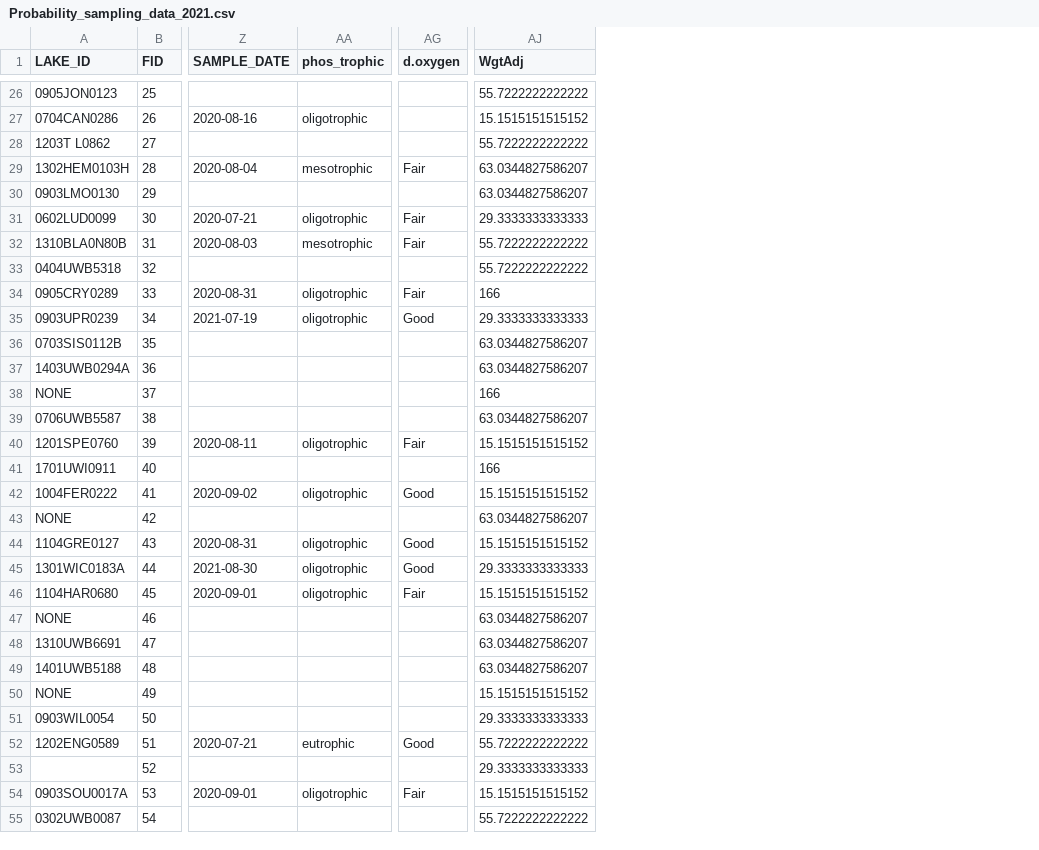
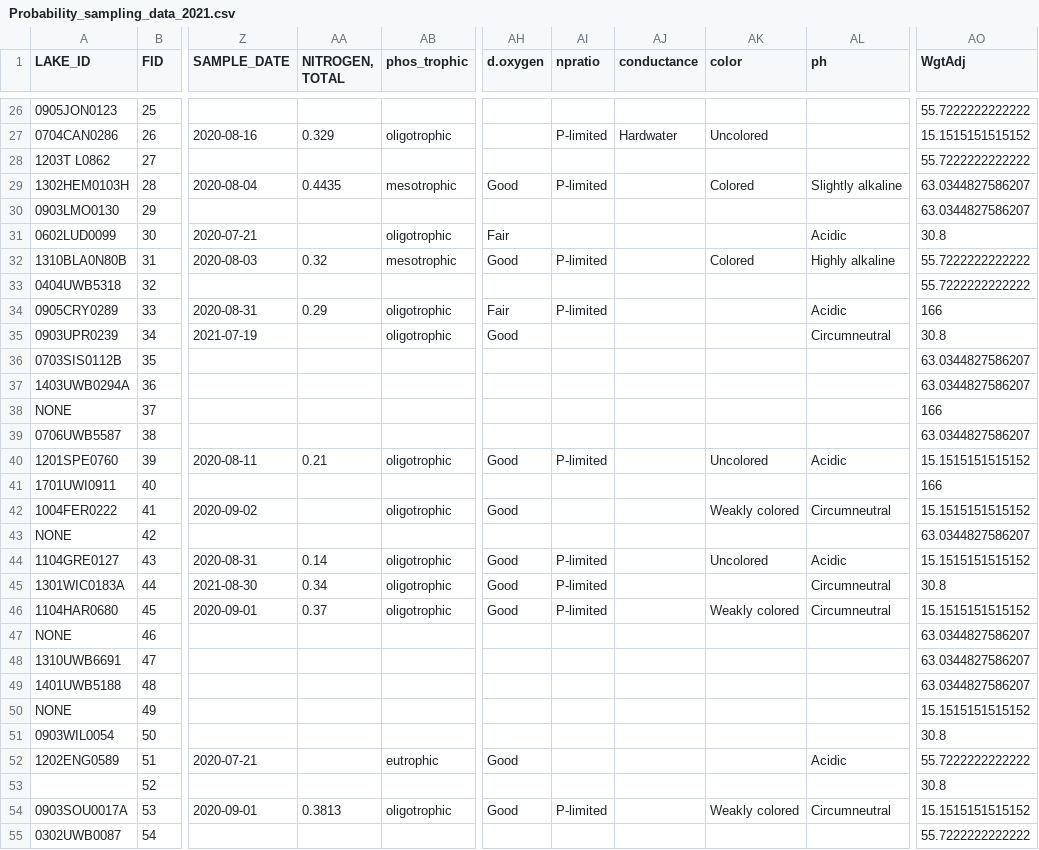
Before and after one commit to AleneOnion/Probability.Sampling, a CSV file: Probability_sampling_data_2021.csv, drawn as a sheet; only a part is shown, gaps mark what is left out; addresses are those after the commit; the diff covers the shown part only; the diff names each change by its address in the sheet, - before the commit and + after, or states it on an @@ line.

Commit message:
Added threshold for color, ph, conductance, npratio

```diff
--- a/Probability_sampling_data_2021.csv
+++ b/Probability_sampling_data_2021.csv
+column AA (NITROGEN, TOTAL), rows 27-54: 0.329 |  | 0.4435 |  |  | 0.32 |  | 0.29 |  |  |  |  |  | 0.21 |  |  |  | 0.14 | 0.34 | 0.37 |  |  |  |  |  |  |  | 0.3813
+column AI (npratio), rows 27-54: P-limited |  | P-limited |  |  | P-limited |  | P-limited |  |  |  |  |  | P-limited |  |  |  | P-limited | P-limited | P-limited |  |  |  |  |  |  |  | P-limited
+column AJ (conductance), row 27: Hardwater
+column AK (color), rows 27-54: Uncolored |  | Colored |  |  | Colored |  |  |  |  |  |  |  | Uncolored |  | Weakly colored |  | Uncolored |  | Weakly colored |  |  |  |  |  |  |  | Weakly colored
+column AL (ph), rows 29-54: Slightly alkaline |  | Acidic | Highly alkaline |  | Acidic | Circumneutral |  |  |  |  | Acidic |  | Circumneutral |  | Acidic | Circumneutral | Circumneutral |  |  |  |  |  | Acidic |  | Circumneutral
-AH29 (d.oxygen): Fair
+AH29 (d.oxygen): Good
-AO31 (WgtAdj): 29.3333333333333
+AO31 (WgtAdj): 30.8
-AH32 (d.oxygen): Fair
+AH32 (d.oxygen): Good
-AO35 (WgtAdj): 29.3333333333333
+AO35 (WgtAdj): 30.8
-AH40 (d.oxygen): Fair
+AH40 (d.oxygen): Good
-AO45 (WgtAdj): 29.3333333333333
+AO45 (WgtAdj): 30.8
-AH46 (d.oxygen): Fair
+AH46 (d.oxygen): Good
-AO51 (WgtAdj): 29.3333333333333
+AO51 (WgtAdj): 30.8
-AO53 (WgtAdj): 29.3333333333333
+AO53 (WgtAdj): 30.8
-AH54 (d.oxygen): Fair
+AH54 (d.oxygen): Good
```
Also changed, not shown: 29 edited cells elsewhere in this file, 2 other files.
